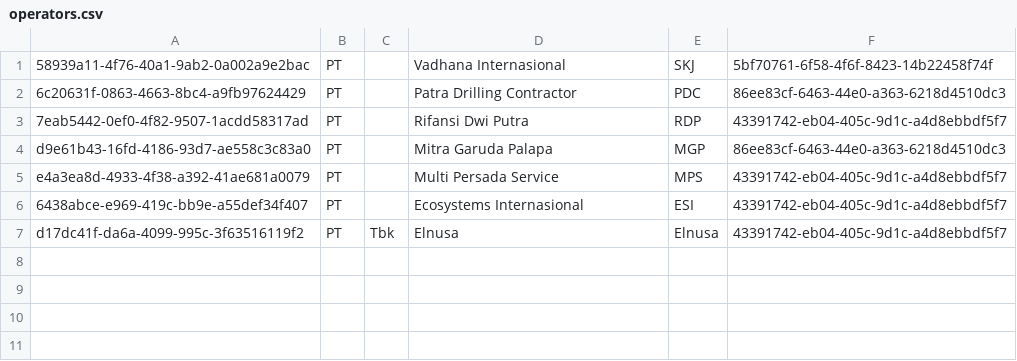
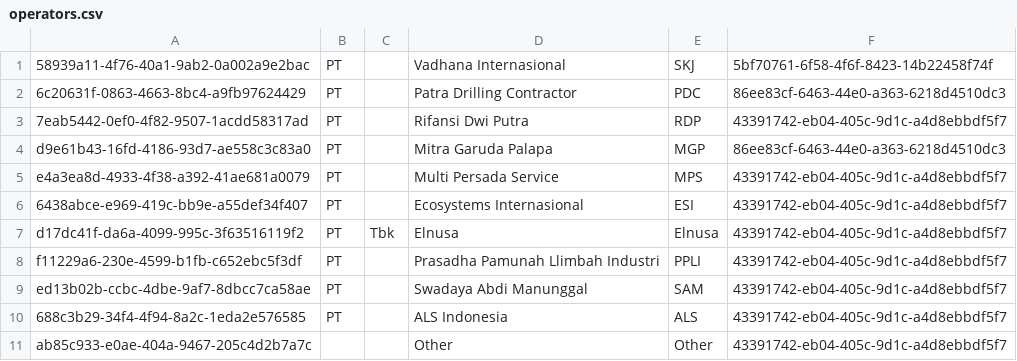
Before and after one commit to utifmd/phr-enviro-ops, a CSV file: public/seeder/operators.csv, drawn as a sheet; the diff names each change by its address in the sheet, - before the commit and + after, or states it on an @@ line.

```diff
--- a/public/seeder/operators.csv
+++ b/public/seeder/operators.csv
+row 8: f11229a6-230e-4599-b1fb-c652ebc5f3df | PT |  | Prasadha Pamunah Llimbah Industri | PPLI | 43391742-eb04-405c-9d1c-a4d8ebbdf5f7
+row 9: ed13b02b-ccbc-4dbe-9af7-8dbcc7ca58ae | PT |  | Swadaya Abdi Manunggal | SAM | 43391742-eb04-405c-9d1c-a4d8ebbdf5f7
+row 10: 688c3b29-34f4-4f94-8a2c-1eda2e576585 | PT |  | ALS Indonesia | ALS | 43391742-eb04-405c-9d1c-a4d8ebbdf5f7
+row 11: ab85c933-e0ae-404a-9467-205c4d2b7a7c |  |  | Other | Other | 43391742-eb04-405c-9d1c-a4d8ebbdf5f7
```
Also changed, not shown: public/seeder/activities.csv, public/seeder/crews.csv, 46 other files.
